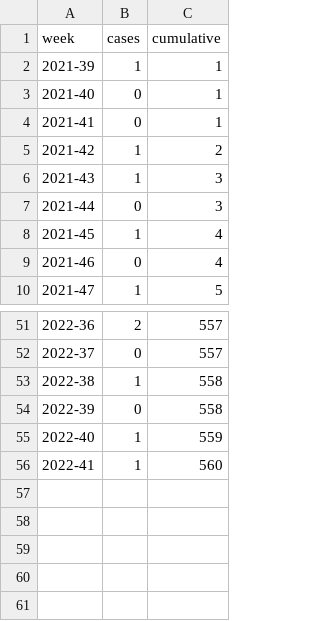
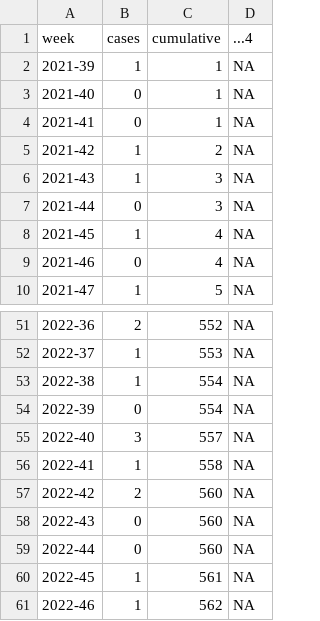
Before and after one commit to fbranda/hepatitis, a CSV file: ECDC-WHO_Regional_Office_for_Europe/cases_latest.csv, drawn as a sheet; only a part is shown, gaps mark what is left out; the diff covers the shown part only; the diff names each change by its address in the sheet, - before the commit and + after, or states it on an @@ line.

```diff
--- a/ECDC-WHO_Regional_Office_for_Europe/cases_latest.csv
+++ b/ECDC-WHO_Regional_Office_for_Europe/cases_latest.csv
+column D (...4), rows 2-10: all NA; rows 51-56: all NA
-C51 (cumulative): 557
+C51 (cumulative): 552
-B52 (cases): 0
+B52 (cases): 1
-C52 (cumulative): 557
+C52 (cumulative): 553
-C53:C54 (cumulative): 558
+C53:C54 (cumulative): 554
-B55 (cases): 1
+B55 (cases): 3
-C55 (cumulative): 559
+C55 (cumulative): 557
-C56 (cumulative): 560
+C56 (cumulative): 558
+row 57: 2022-42 | 2 | 560 | NA
+row 58: 2022-43 | 0 | 560 | NA
+row 59: 2022-44 | 0 | 560 | NA
+row 60: 2022-45 | 1 | 561 | NA
+row 61: 2022-46 | 1 | 562 | NA
```
Also changed, not shown: 32 edited cells elsewhere in this file, ECDC-WHO_Regional_Office_for_Europe/country_cases_latest.csv, ECDC-WHO_Regional_Office_for_Europe/timeseries_age_cases.csv, 11 other files.
